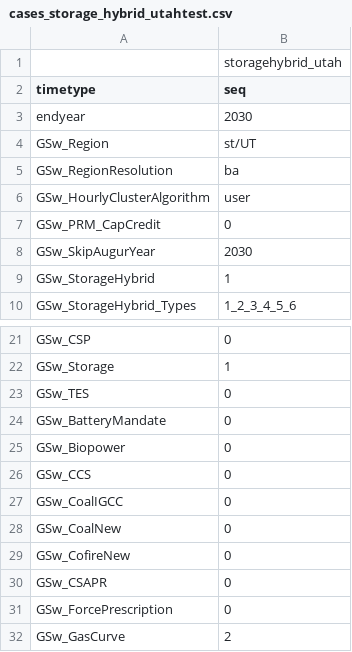
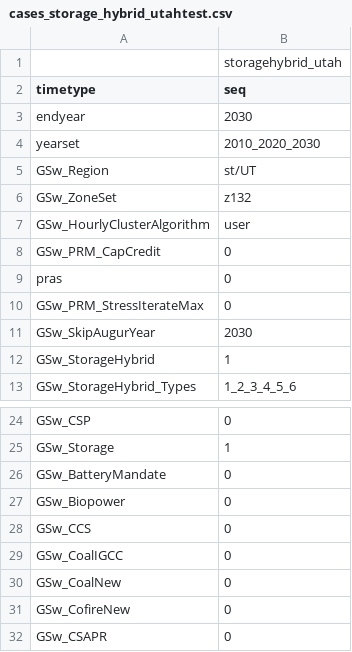
Before and after one commit to ethan-r-gallup/ReEDS-hybrid-plant, a CSV file: cases_storage_hybrid_utahtest.csv, drawn as a sheet; only a part is shown, gaps mark what is left out; the shorter side is filled out with more unchanged rows.

Commit message:
Reconcile cases.csv with main; fix test case for new switch names
- cases.csv: take main version (adds GSw_ZoneSet, yearset, etc.); re-append
  GSw_StorageHybrid_*, plantchar_tes, heaterscen rows
- cases_storage_hybrid_utahtest.csv: GSw_RegionResolution -> GSw_ZoneSet (z132),
  add yearset, drop GSw_TES, set pras=0 and GSw_PRM_StressIterateMax=0 to skip
  Julia Manifest.toml requirement

```diff
--- a/cases_storage_hybrid_utahtest.csv
+++ b/cases_storage_hybrid_utahtest.csv
@@ -3,6 +3,9 @@ timetype,seq
 endyear,2030
+yearset,2010_2020_2030
 GSw_Region,st/UT
-GSw_RegionResolution,ba
+GSw_ZoneSet,z132
 GSw_HourlyClusterAlgorithm,user
 GSw_PRM_CapCredit,0
+pras,0
+GSw_PRM_StressIterateMax,0
 GSw_SkipAugurYear,2030
@@ -22,3 +25,2 @@ GSw_CSP,0
 GSw_Storage,1
-GSw_TES,0
 GSw_BatteryMandate,0
```
Also changed, not shown: cases.csv.
